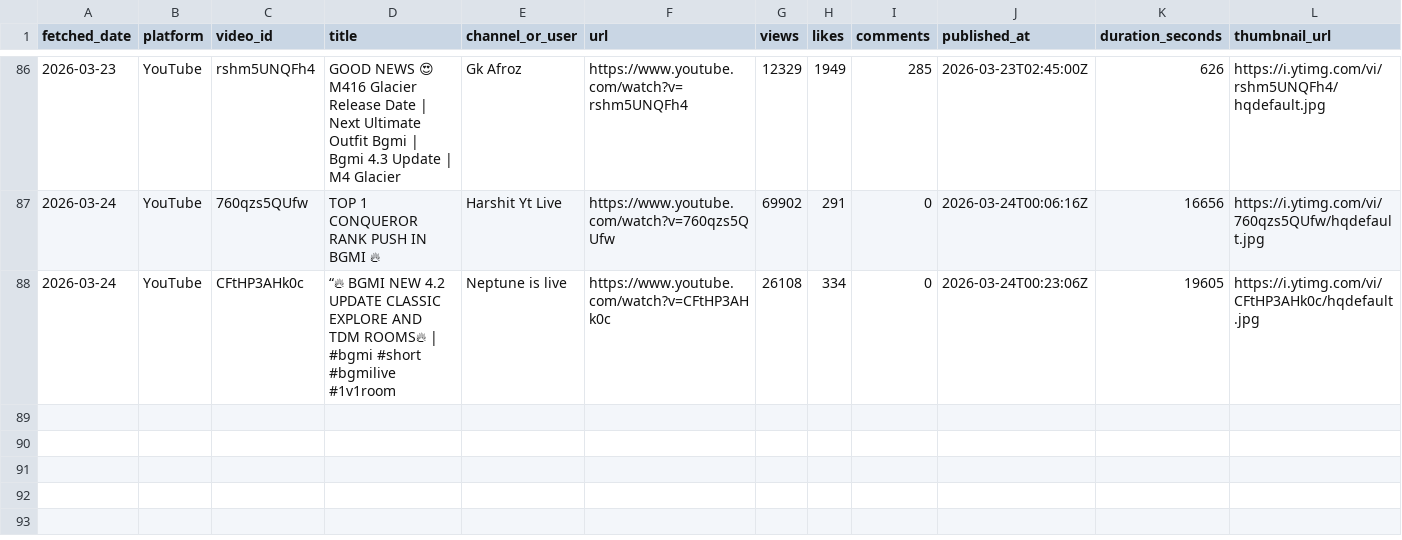
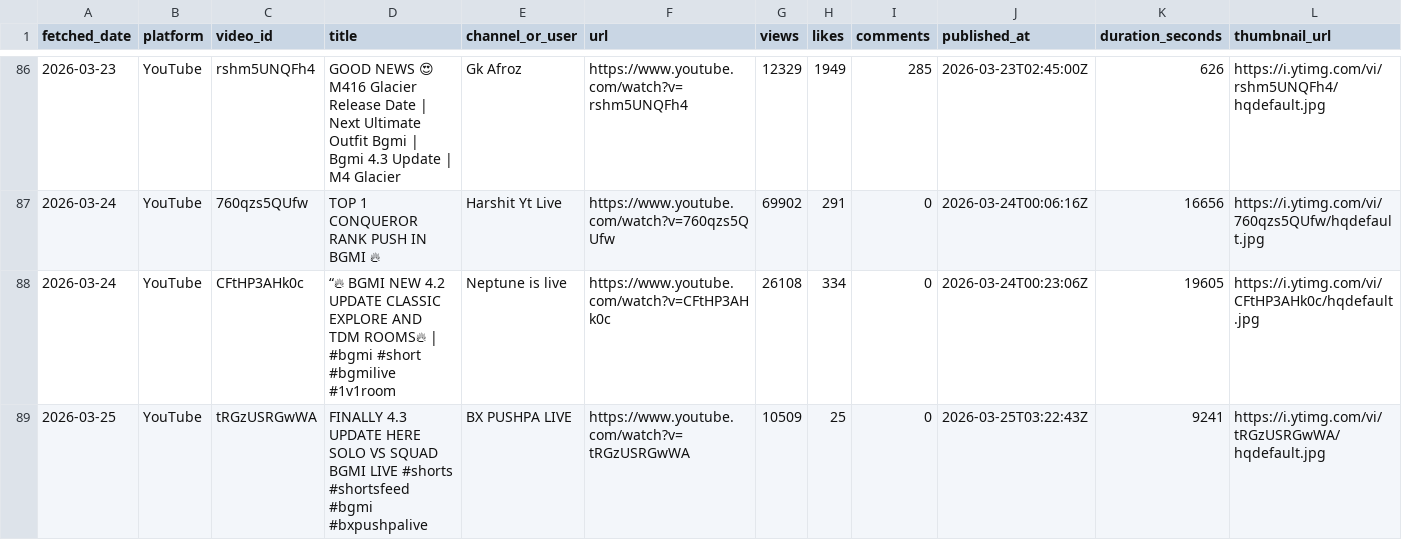
Before and after one commit to anon-murgi/bgmi-fetcher, a CSV file: data/bgmi_videos.csv, drawn as a sheet; only a part is shown, gaps mark what is left out; rows hold the shown columns only; the diff names each change by its address in the sheet, - before the commit and + after, or states it on an @@ line.

```diff
--- a/data/bgmi_videos.csv
+++ b/data/bgmi_videos.csv
+row 89: 2026-03-25 | YouTube | tRGzUSRGwWA | FINALLY 4.3 UPDATE HERE SOLO VS SQUAD BGMI LIVE #shorts #shortsfeed #bgmi #bxpushpalive | BX PUSHPA LIVE | https://www.youtube.com/watch?v=tRGzUSRGwWA | 10509 | 25 | 0 | 2026-03-25T03:22:43Z | 9241 | https://i.ytimg.com/vi/tRGzUSRGwWA/hqdefault.jpg
```
Also changed, not shown: 1 other file.
